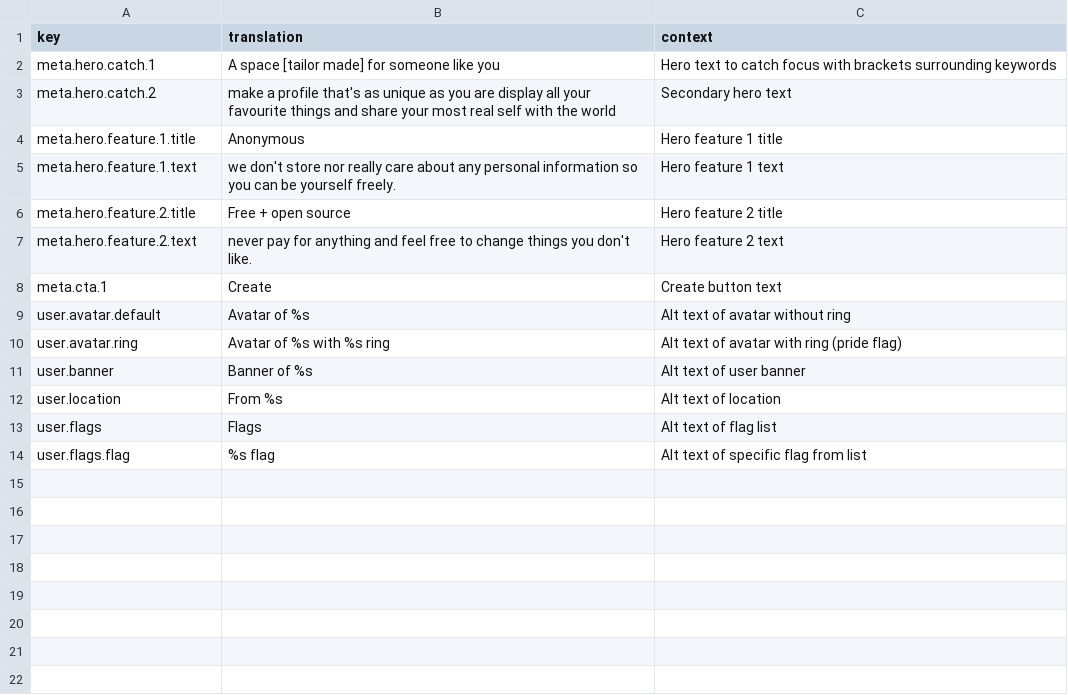
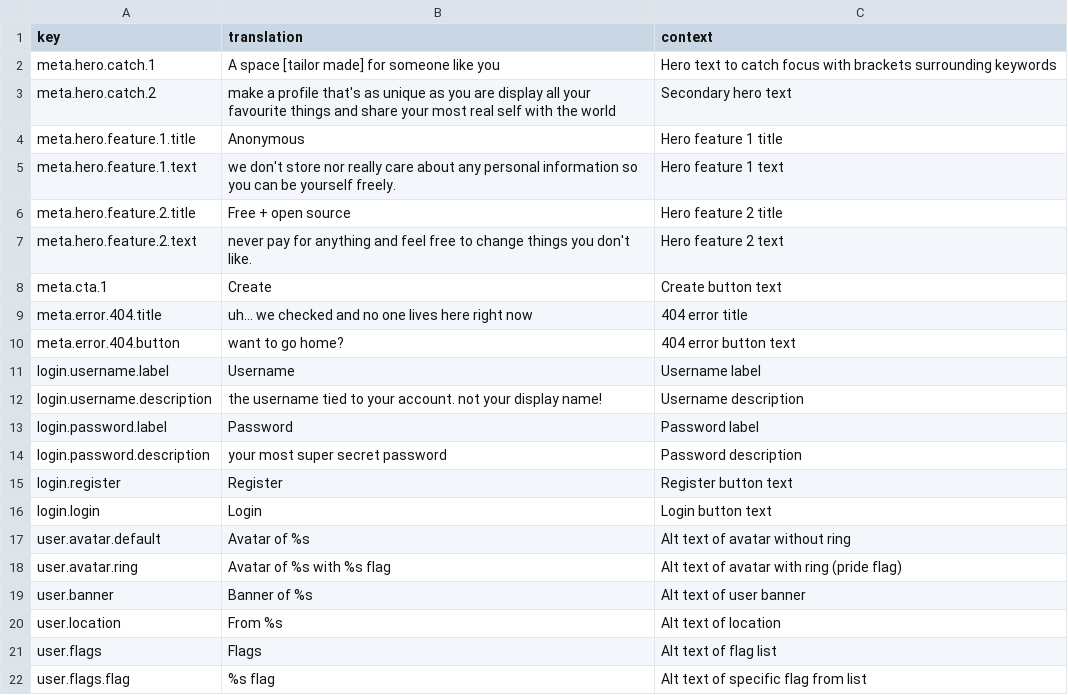
Before and after one commit to tascord/who-me, a CSV file: translations/out/ar-SA.csv, drawn as a sheet.

Commit message:
New translations source.csv (Arabic)

```diff
--- a/translations/out/ar-SA.csv
+++ b/translations/out/ar-SA.csv
@@ -8,4 +8,12 @@
 "meta.cta.1","Create","Create button text"
+"meta.error.404.title","uh... we checked and no one lives here right now","404 error title"
+"meta.error.404.button","want to go home?","404 error button text"
+"login.username.label","Username","Username label"
+"login.username.description","the username tied to your account. not your display name!","Username description"
+"login.password.label","Password","Password label"
+"login.password.description","your most super secret password","Password description"
+"login.register","Register","Register button text"
+"login.login","Login","Login button text"
 "user.avatar.default","Avatar of %s","Alt text of avatar without ring"
-"user.avatar.ring","Avatar of %s with %s ring","Alt text of avatar with ring (pride flag)"
+"user.avatar.ring","Avatar of %s with %s flag","Alt text of avatar with ring (pride flag)"
 "user.banner","Banner of %s","Alt text of user banner"
```
